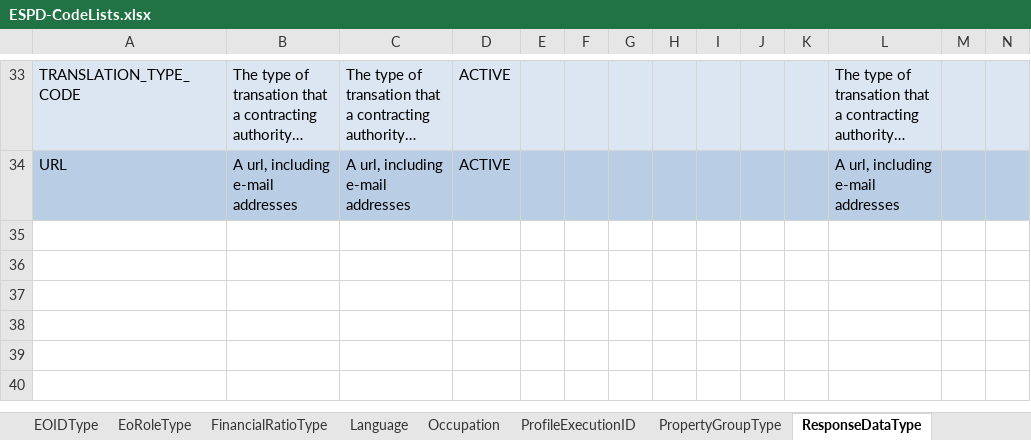
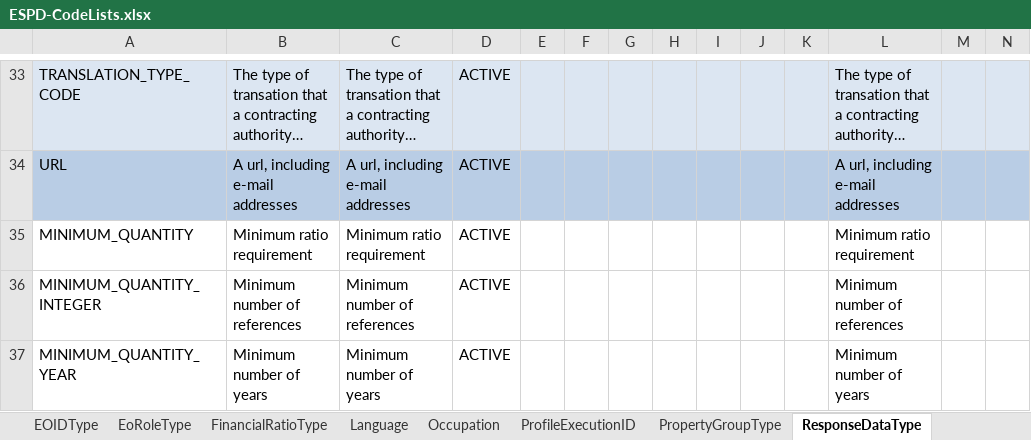
Before and after one commit to H2Greem/ESPD, an Excel workbook: ESPD-CodeLists.xlsx, sheet ResponseDataType, drawn as a sheet; only a part is shown, gaps mark what is left out; long unchanged cells end in …; values as stored, in another font and other column widths than the file's, no borders; table styles not drawn; rows hold the shown columns only; the diff names each change by its address in the sheet, - before the commit and + after, or states it on an @@ line.

```diff
--- a/ESPD-CodeLists.xlsx (sheet ResponseDataType)
+++ b/ESPD-CodeLists.xlsx (sheet ResponseDataType)
+row 35: MINIMUM_QUANTITY | Minimum ratio requirement | Minimum ratio requirement | ACTIVE |  |  |  |  |  |  |  | Minimum ratio requirement
+row 36: MINIMUM_QUANTITY_INTEGER | Minimum number of references | Minimum number of references | ACTIVE |  |  |  |  |  |  |  | Minimum number of references
+row 37: MINIMUM_QUANTITY_YEAR | Minimum number of years | Minimum number of years | ACTIVE |  |  |  |  |  |  |  | Minimum number of years
```
Also changed, not shown: 1 other file.
